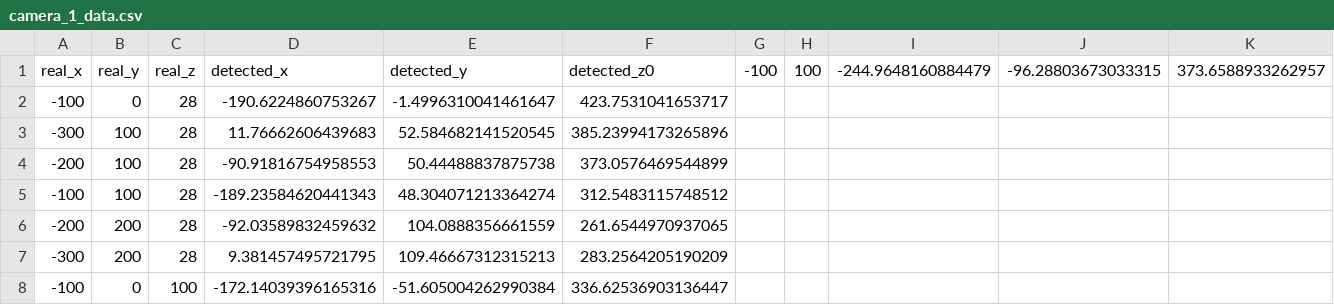
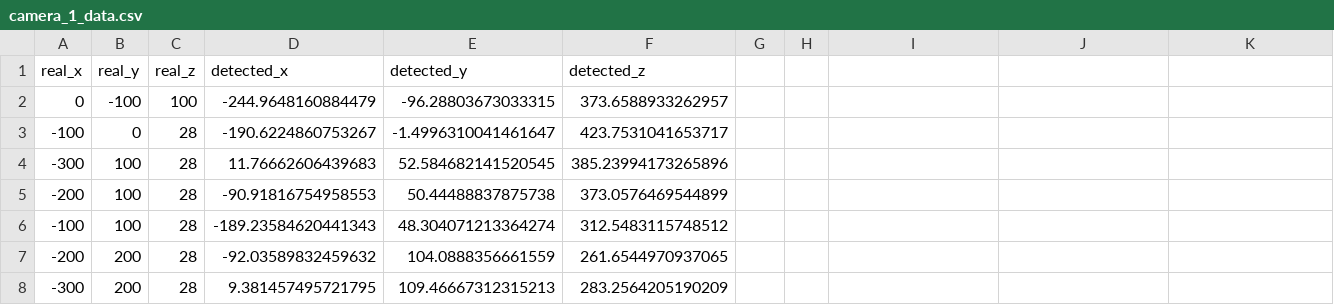
Before and after one commit to mchen0037/whole-bodied-mathematics, a CSV file: app/camera_world_calibration/camera_1_data.csv, drawn as a sheet; only a part is shown; the shorter side is filled out with more unchanged rows.

Commit message:
world calibration readme

```diff
--- a/app/camera_world_calibration/camera_1_data.csv
+++ b/app/camera_world_calibration/camera_1_data.csv
@@ -1,2 +1,3 @@
-real_x, real_y, real_z, detected_x, detected_y, detected_z0,-100,100,-244.9648160884479,-96.28803673033315,373.6588933262957
+real_x, real_y, real_z, detected_x, detected_y, detected_z
+0,-100,100,-244.9648160884479,-96.28803673033315,373.6588933262957
 -100,0,28,-190.6224860753267,-1.4996310041461647,423.7531041653717
```
Also changed, not shown: app/camera_world_calibration/camera_2_data.csv, app/camera_world_calibration/camera_3_data.csv, 3 other files.
